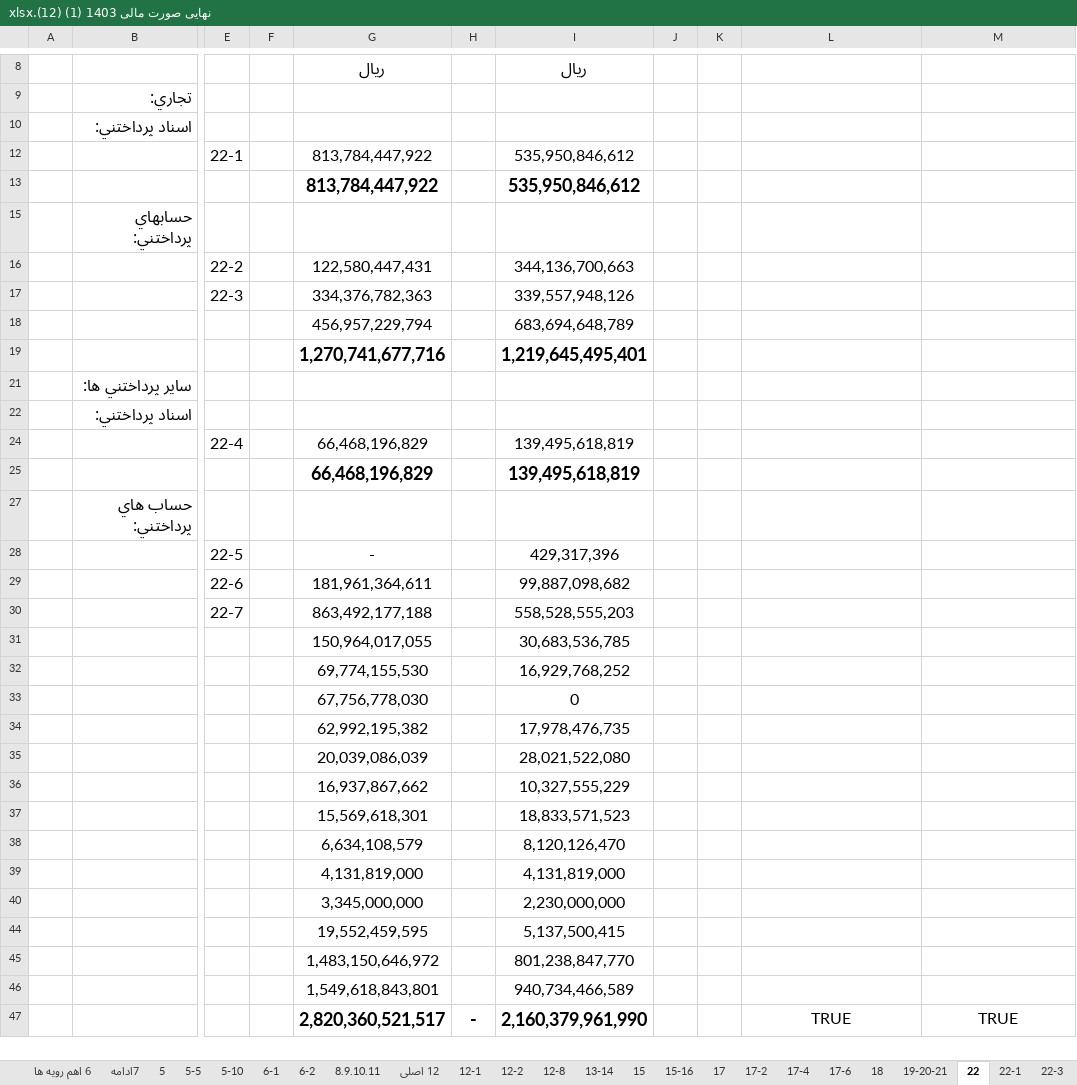
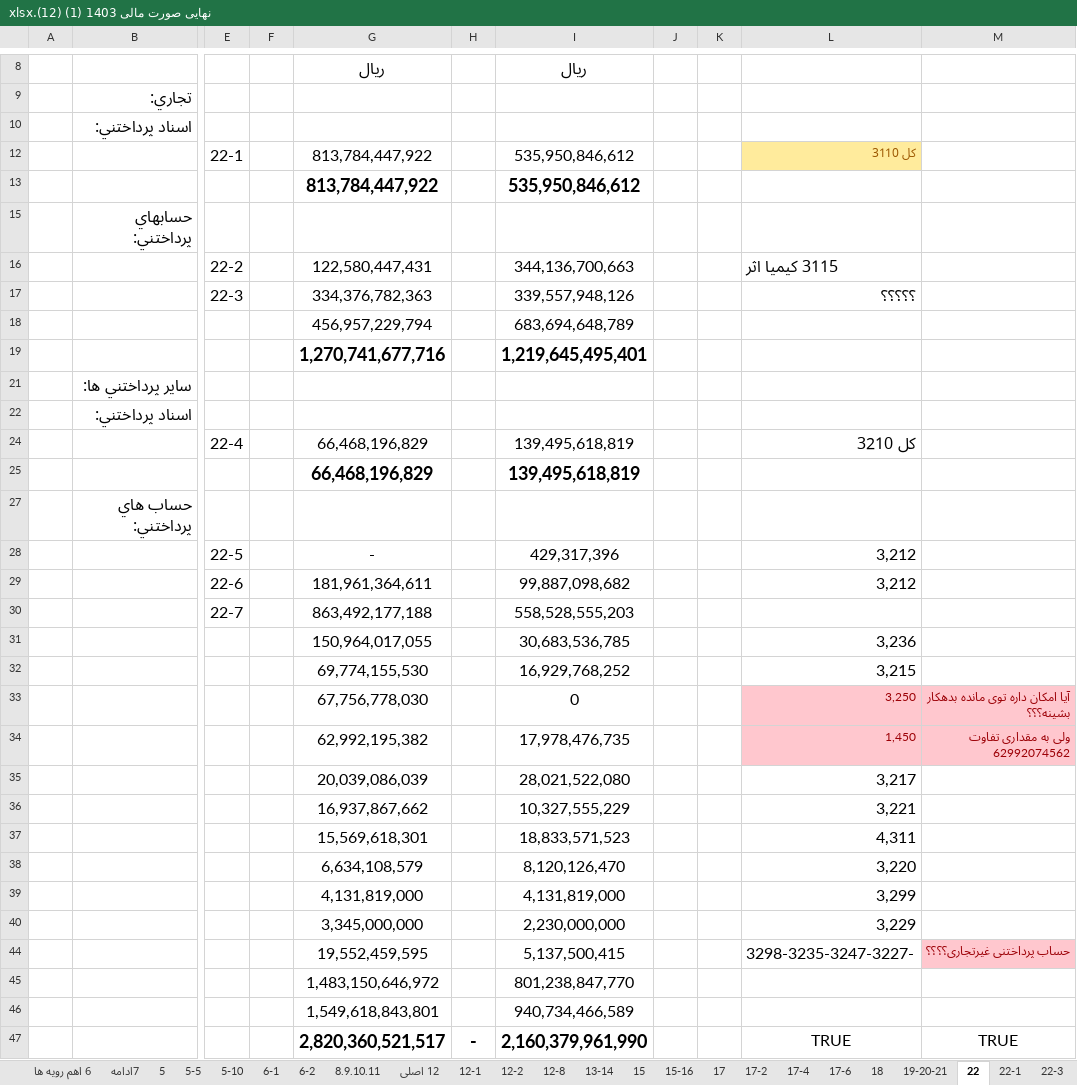
Before and after one commit to homa-abedin/Eltiam, an Excel workbook: Kharazmi/Doc_Kharazmi/Mali/نهایی صورت مالی 1403 (1) (12).xlsx, sheet 22, drawn as a sheet; only a part is shown, gaps mark what is left out; values as stored, in another font and other column widths than the file's, no borders; conditional formats not drawn; the diff names each change by its address in the sheet, - before the commit and + after, or states it on an @@ line.

```diff
--- a/Kharazmi/Doc_Kharazmi/Mali/نهایی صورت مالی 1403 (1) (12).xlsx (sheet 22)
+++ b/Kharazmi/Doc_Kharazmi/Mali/نهایی صورت مالی 1403 (1) (12).xlsx (sheet 22)
-L12: (empty)
+L12: کل 3110
-L12 fill: none
+L12 fill: #FFEB9C
-L16: (empty)
+L16: 3115 کیمیا اثر
-L17: (empty)
+L17: ؟؟؟؟؟
-L24: (empty)
+L24: کل 3210
-L28:L29: (empty)
+L28:L29: 3,212
-L31: (empty)
+L31: 3,236
-L32: (empty)
+L32: 3,215
-L33: (empty)
+L33: 3,250
-L33:M34 fill: none
+L33:M34 fill: #FFC7CE
-M33: (empty)
+M33: آیا امکان داره توی مانده بدهکار بشینه؟؟؟
-L34: (empty)
+L34: 1,450
-M34: (empty)
+M34: ولی به مقداری تفاوت 62992074562
-L35: (empty)
+L35: 3,217
-L36: (empty)
+L36: 3,221
-L37: (empty)
+L37: 4,311
-L38: (empty)
+L38: 3,220
-L39: (empty)
+L39: 3,299
-L40: (empty)
+L40: 3,229
-L44: (empty)
+L44: 3298-3235-3247-3227-
-M44: (empty)
+M44: حساب پرداختنی غیرتجاری؟؟؟؟
-M44 fill: none
+M44 fill: #FFC7CE
```
Also changed, not shown: sheet 22-3, sheet 22-4, sheet 15-16, sheet 17, sheet 26-27, sheet 17-2, 2 more sheets, 14 other files.
